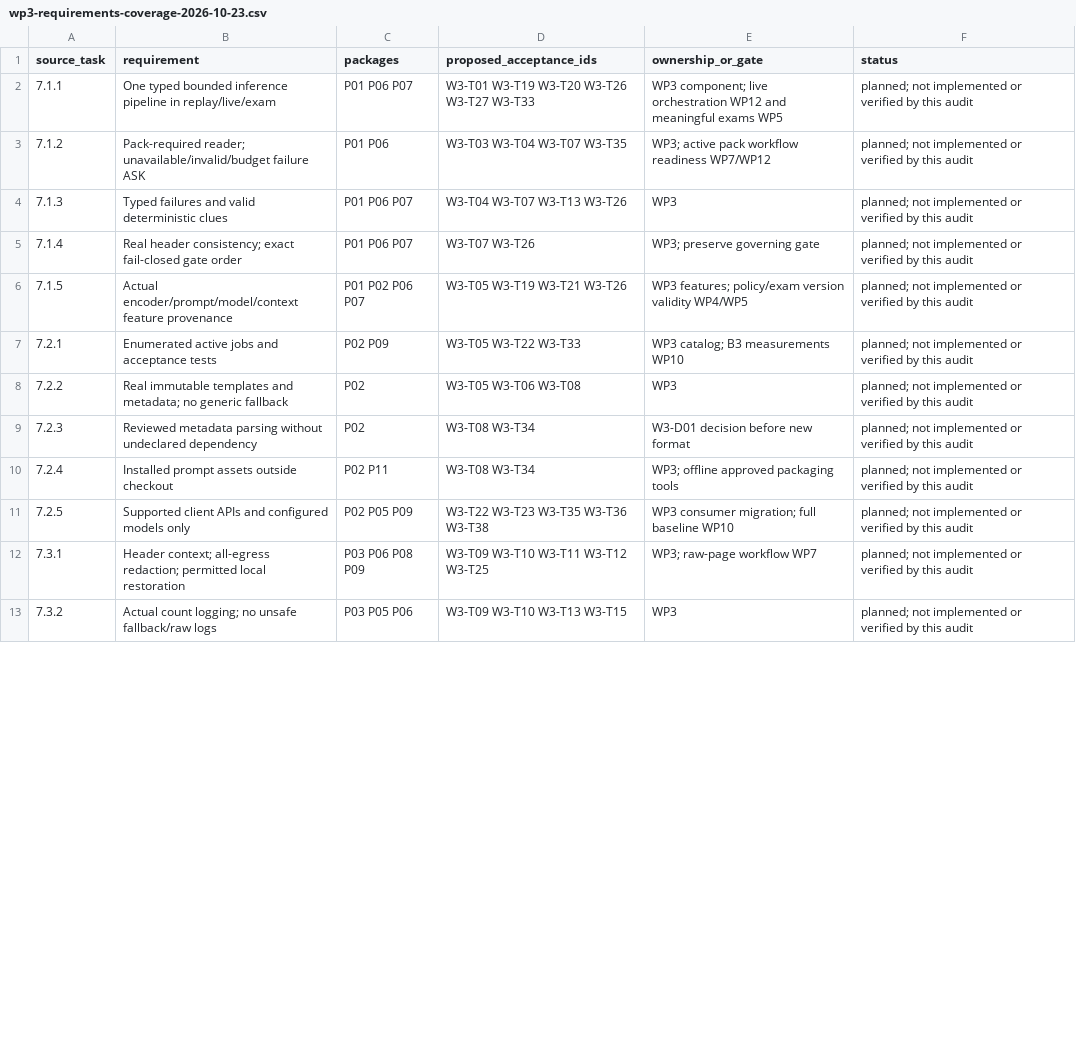
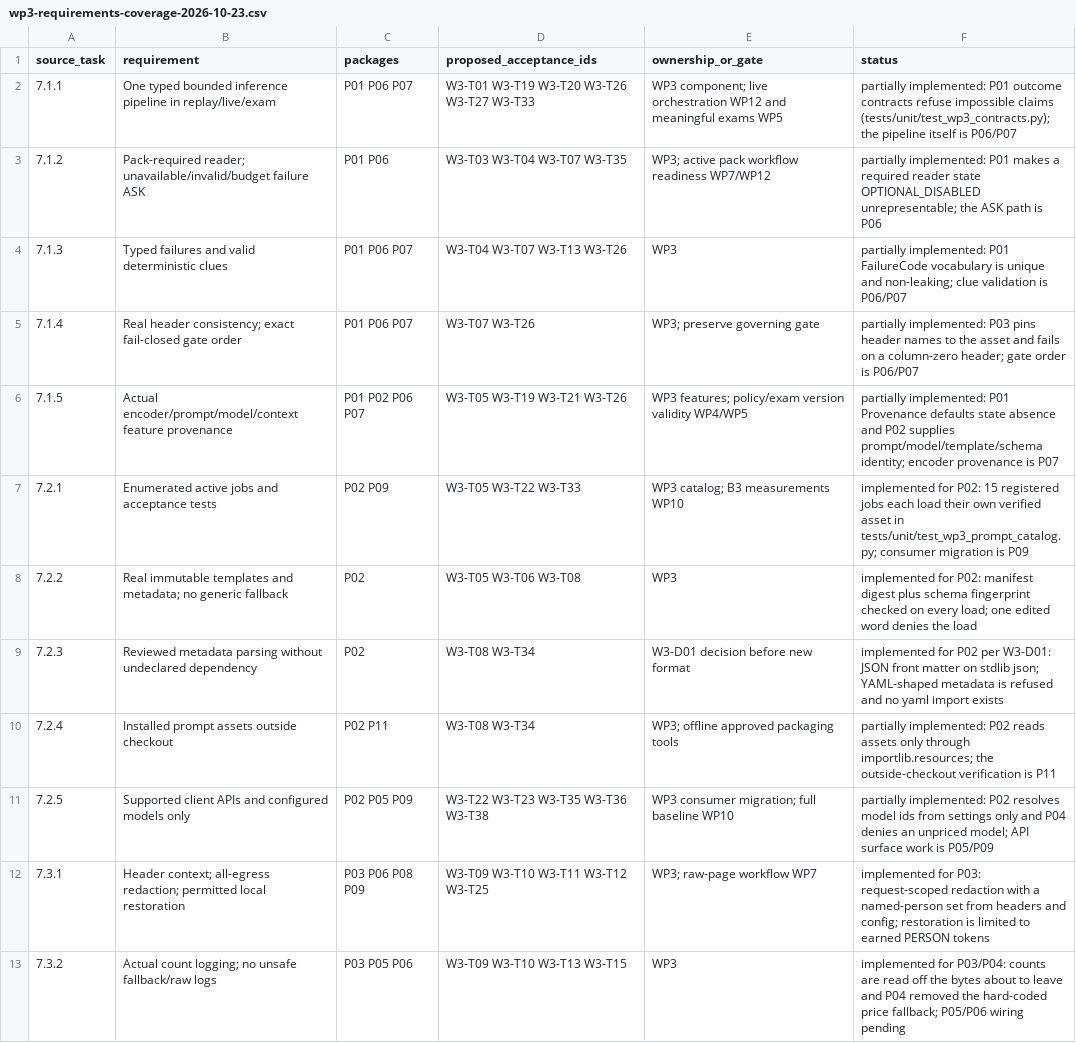
Before and after one commit to shaahir27/Probation, a CSV file: docs/reports/wp3-requirements-coverage-2026-10-23.csv, drawn as a sheet; only a part is shown; the diff covers the shown part only.

Commit message:
phase-3: enforce per-attempt spend authority in exact units (WP3 P04)
Spend is an integer count of 1e-8 USD units, never a float and never micro-dollars:
a rate quoted with two decimals per million tokens is an exact integer number of units
per token, so one upward rounding is all a charge ever sees. Each physical send now
reserves its own worst-case cost before the bytes leave, tested against spent plus held,
and the ladder of structured, fallback and repair calls can no longer outrun the cap on
one authorization.

An attempt that left the process is charged at its bound - after a timeout, after a 4xx
or 5xx, and after a 200 that reported no usable usage. Only a connect error gives the
hold back, because that request demonstrably never reached the socket. The provider's own
count is used when it reported one, a charge that exceeded its authorization is logged
rather than hidden, and usage_provenance records reported versus estimated so an absent
count stays visible instead of being smoothed into an invented number.
Pricing fails closed: a missing or malformed price table and an unlisted model are typed
denials, not a hard-coded tier.

The durable reservation and attempt store that requirement 7.3.6 also asks for is
deliberately not implemented here. It needs tables and per-role grants that CONTRACT
section 3 does not name, and amendment FP-D3 requires an exact DDL/index/role matrix per
proposed table rather than a blanket grant, so W3_D03_SPEND_ACCOUNTING_REVIEW.md carries
the proposed schema, the role matrix, the readiness gate and the Contract change request,
and the coverage register records 7.3.6 as partial. Dispatch stays single-threaded.

Verified: scripts/check.py green - ruff check and format, mypy, mypy --strict on
core/engine, 494 tests in an isolated snapshot with protected hashes unchanged.

```diff
--- a/docs/reports/wp3-requirements-coverage-2026-10-23.csv
+++ b/docs/reports/wp3-requirements-coverage-2026-10-23.csv
@@ -1,13 +1,13 @@
 source_task,requirement,packages,proposed_acceptance_ids,ownership_or_gate,status
-7.1.1,One typed bounded inference pipeline in replay/live/exam,P01 P06 P07,W3-T01 W3-T19 W3-T20 W3-T26 W3-T27 W3-T33,WP3 component; live orchestration WP12 and meaningful exams WP5,planned; not implemented or verified by this audit
-7.1.2,Pack-required reader; unavailable/invalid/budget failure ASK,P01 P06,W3-T03 W3-T04 W3-T07 W3-T35,WP3; active pack workflow readiness WP7/WP12,planned; not implemented or verified by this audit
-7.1.3,Typed failures and valid deterministic clues,P01 P06 P07,W3-T04 W3-T07 W3-T13 W3-T26,WP3,planned; not implemented or verified by this audit
-7.1.4,Real header consistency; exact fail-closed gate order,P01 P06 P07,W3-T07 W3-T26,WP3; preserve governing gate,planned; not implemented or verified by this audit
-7.1.5,Actual encoder/prompt/model/context feature provenance,P01 P02 P06 P07,W3-T05 W3-T19 W3-T21 W3-T26,WP3 features; policy/exam version validity WP4/WP5,planned; not implemented or verified by this audit
-7.2.1,Enumerated active jobs and acceptance tests,P02 P09,W3-T05 W3-T22 W3-T33,WP3 catalog; B3 measurements WP10,planned; not implemented or verified by this audit
-7.2.2,Real immutable templates and metadata; no generic fallback,P02,W3-T05 W3-T06 W3-T08,WP3,planned; not implemented or verified by this audit
-7.2.3,Reviewed metadata parsing without undeclared dependency,P02,W3-T08 W3-T34,W3-D01 decision before new format,planned; not implemented or verified by this audit
-7.2.4,Installed prompt assets outside checkout,P02 P11,W3-T08 W3-T34,WP3; offline approved packaging tools,planned; not implemented or verified by this audit
-7.2.5,Supported client APIs and configured models only,P02 P05 P09,W3-T22 W3-T23 W3-T35 W3-T36 W3-T38,WP3 consumer migration; full baseline WP10,planned; not implemented or verified by this audit
-7.3.1,Header context; all-egress redaction; permitted local restoration,P03 P06 P08 P09,W3-T09 W3-T10 W3-T11 W3-T12 W3-T25,WP3; raw-page workflow WP7,planned; not implemented or verified by this audit
-7.3.2,Actual count logging; no unsafe fallback/raw logs,P03 P05 P06,W3-T09 W3-T10 W3-T13 W3-T15,WP3,planned; not implemented or verified by this audit
+7.1.1,One typed bounded inference pipeline in replay/live/exam,P01 P06 P07,W3-T01 W3-T19 W3-T20 W3-T26 W3-T27 W3-T33,WP3 component; live orchestration WP12 and meaningful exams WP5,partially implemented: P01 outcome contracts refuse impossible claims (tests/unit/test_wp3_contracts.py); the pipeline itself is P06/P07
+7.1.2,Pack-required reader; unavailable/invalid/budget failure ASK,P01 P06,W3-T03 W3-T04 W3-T07 W3-T35,WP3; active pack workflow readiness WP7/WP12,partially implemented: P01 makes a required reader state OPTIONAL_DISABLED unrepresentable; the ASK path is P06
+7.1.3,Typed failures and valid deterministic clues,P01 P06 P07,W3-T04 W3-T07 W3-T13 W3-T26,WP3,partially implemented: P01 FailureCode vocabulary is unique and non-leaking; clue validation is P06/P07
+7.1.4,Real header consistency; exact fail-closed gate order,P01 P06 P07,W3-T07 W3-T26,WP3; preserve governing gate,partially implemented: P03 pins header names to the asset and fails on a column-zero header; gate order is P06/P07
+7.1.5,Actual encoder/prompt/model/context feature provenance,P01 P02 P06 P07,W3-T05 W3-T19 W3-T21 W3-T26,WP3 features; policy/exam version validity WP4/WP5,partially implemented: P01 Provenance defaults state absence and P02 supplies prompt/model/template/schema identity; encoder provenance is P07
+7.2.1,Enumerated active jobs and acceptance tests,P02 P09,W3-T05 W3-T22 W3-T33,WP3 catalog; B3 measurements WP10,implemented for P02: 15 registered jobs each load their own verified asset in tests/unit/test_wp3_prompt_catalog.py; consumer migration is P09
+7.2.2,Real immutable templates and metadata; no generic fallback,P02,W3-T05 W3-T06 W3-T08,WP3,implemented for P02: manifest digest plus schema fingerprint checked on every load; one edited word denies the load
+7.2.3,Reviewed metadata parsing without undeclared dependency,P02,W3-T08 W3-T34,W3-D01 decision before new format,implemented for P02 per W3-D01: JSON front matter on stdlib json; YAML-shaped metadata is refused and no yaml import exists
+7.2.4,Installed prompt assets outside checkout,P02 P11,W3-T08 W3-T34,WP3; offline approved packaging tools,partially implemented: P02 reads assets only through importlib.resources; the outside-checkout verification is P11
+7.2.5,Supported client APIs and configured models only,P02 P05 P09,W3-T22 W3-T23 W3-T35 W3-T36 W3-T38,WP3 consumer migration; full baseline WP10,partially implemented: P02 resolves model ids from settings only and P04 denies an unpriced model; API surface work is P05/P09
+7.3.1,Header context; all-egress redaction; permitted local restoration,P03 P06 P08 P09,W3-T09 W3-T10 W3-T11 W3-T12 W3-T25,WP3; raw-page workflow WP7,implemented for P03: request-scoped redaction with a named-person set from headers and config; restoration is limited to earned PERSON tokens
+7.3.2,Actual count logging; no unsafe fallback/raw logs,P03 P05 P06,W3-T09 W3-T10 W3-T13 W3-T15,WP3,implemented for P03/P04: counts are read off the bytes about to leave and P04 removed the hard-coded price fallback; P05/P06 wiring pending
```
Also changed, not shown: 11 edited cells elsewhere in this file, 8 other files.
